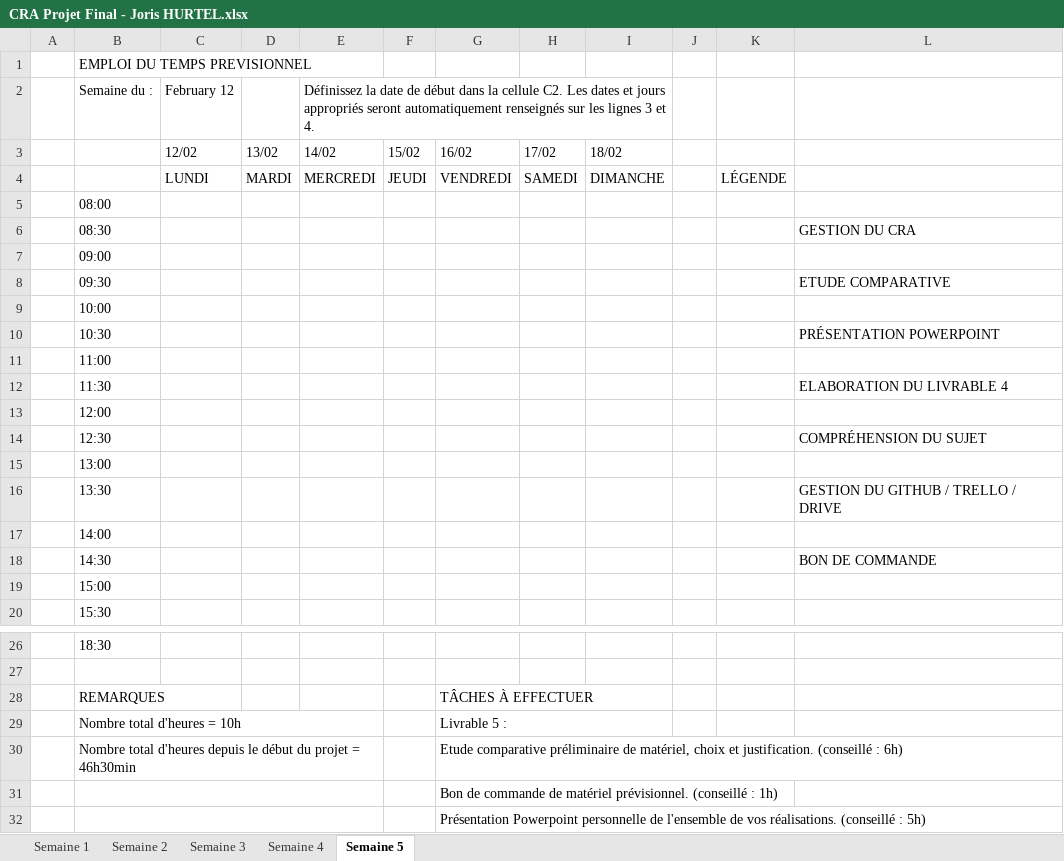
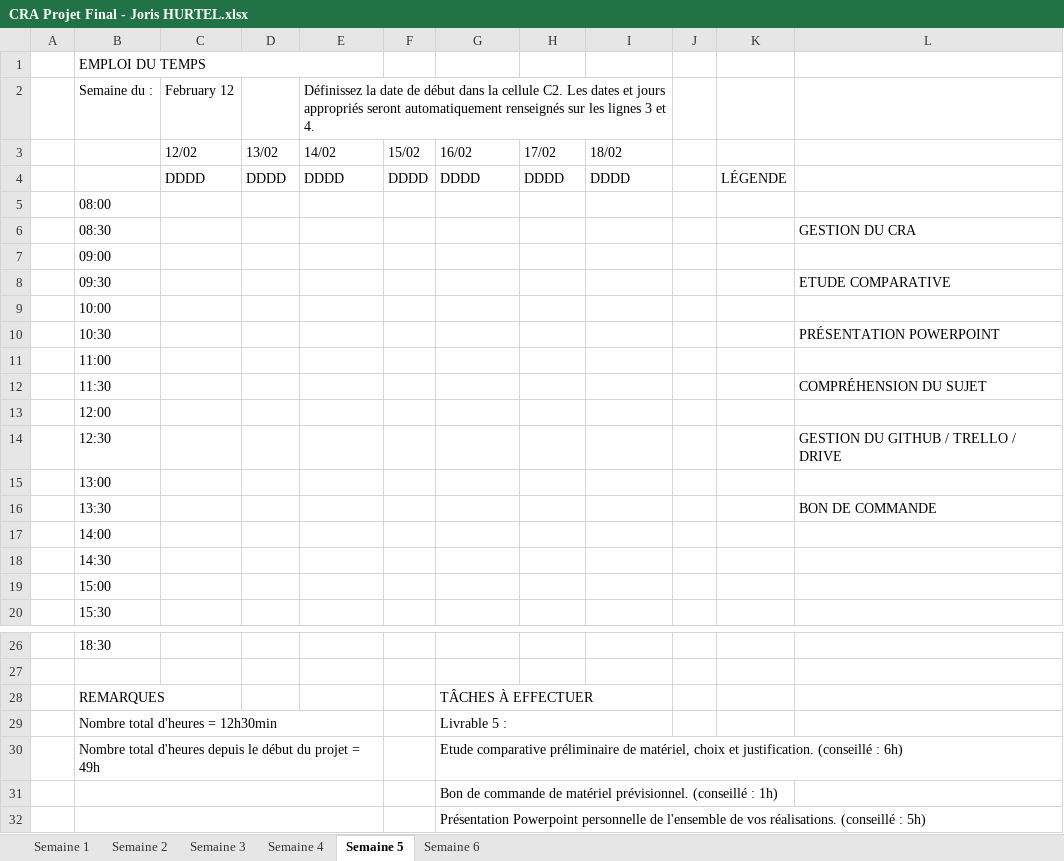
Before and after one commit to HURTELJoris/TP-Final-Gestion-de-la-conso, an Excel workbook: Documentation/Joris HURTEL/CRA Projet Final - Joris HURTEL.xlsx, sheet Semaine 5, drawn as a sheet; only a part is shown, gaps mark what is left out; values as stored, in another font and other column widths than the file's, no cell formats; charts and pictures not drawn; removed rows and columns are numbered as before the commit, all else as after; the diff names each change by its address in the sheet, - before the commit and + after, or states it on an @@ line.

Commit message:
Update - CRA Projet Final - Joris HURTEL

```diff
--- a/Documentation/Joris HURTEL/CRA Projet Final - Joris HURTEL.xlsx (sheet Semaine 5)
+++ b/Documentation/Joris HURTEL/CRA Projet Final - Joris HURTEL.xlsx (sheet Semaine 5)
+sheet tab: Semaine 6
-B1: EMPLOI DU TEMPS PREVISIONNEL
+B1: EMPLOI DU TEMPS
-row 4:  |  | LUNDI | MARDI | MERCREDI | JEUDI | VENDREDI | SAMEDI | DIMANCHE |  | LÉGENDE
+row 4:  |  | DDDD | DDDD | DDDD | DDDD | DDDD | DDDD | DDDD |  | LÉGENDE
-L12: ELABORATION DU LIVRABLE 4
+L12: COMPRÉHENSION DU SUJET
-L14: COMPRÉHENSION DU SUJET
+L14: GESTION DU GITHUB / TRELLO / DRIVE
-L16: GESTION DU GITHUB / TRELLO / DRIVE
+L16: BON DE COMMANDE
-L18: BON DE COMMANDE
+L18: (empty)
-B29: Nombre total d'heures = 10h
+B29: Nombre total d'heures = 12h30min
-B30: …projet = 46h30min
+B30: …projet = 49h
```
Also changed, not shown: sheet Semaine 2, sheet Semaine 3, sheet Semaine 4, sheet Semaine 1, cell formats, charts or pictures.
